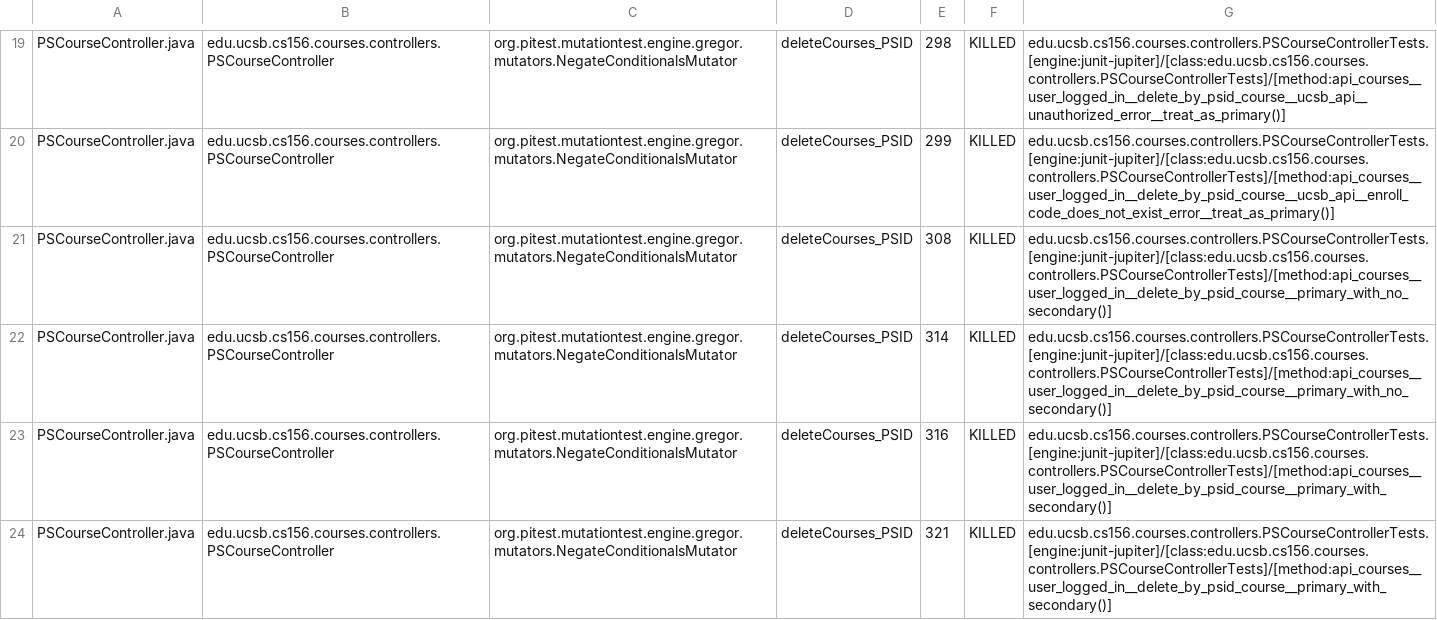
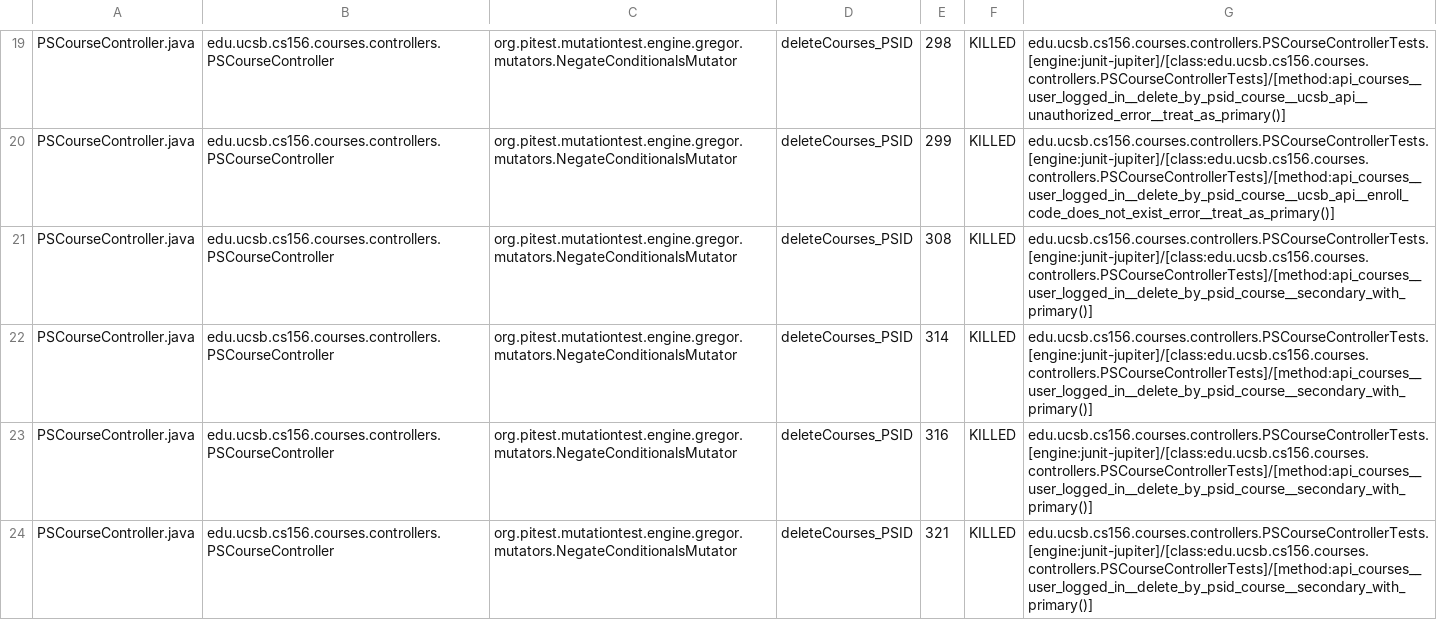
Before and after one commit to ucsb-cs156-f25/proj-courses-f25-03, a CSV file: pitest/mutations.csv, drawn as a sheet; only a part is shown, gaps mark what is left out; the diff covers the shown part only.

Commit message:
Deploying to gh-pages from @ ucsb-cs156-f25/proj-courses-f25-03@4e2162b28ebcc903189228cb9e1d6ca6f1bc6560 🚀

```diff
--- a/pitest/mutations.csv
+++ b/pitest/mutations.csv
@@ -20,5 +20,5 @@ PSCourseController.java,edu.ucsb.cs156.courses.controllers.PSCourseController,or
 PSCourseController.java,edu.ucsb.cs156.courses.controllers.PSCourseController,org.pitest.mutationtest.engine.gregor.mutators.NegateConditionalsMutator,deleteCourses_PSID,299,KILLED,edu.ucsb.cs156.courses.controllers.PSCourseControllerTests.[engine:junit-jupiter]/[class:edu.ucsb.cs156.courses.controllers.PSCourseControllerTests]/[method:api_courses__user_logged_in__delete_by_psid_course__ucsb_api__enroll_code_does_not_exist_error__treat_as_primary()]
-PSCourseController.java,edu.ucsb.cs156.courses.controllers.PSCourseController,org.pitest.mutationtest.engine.gregor.mutators.NegateConditionalsMutator,deleteCourses_PSID,308,KILLED,edu.ucsb.cs156.courses.controllers.PSCourseControllerTests.[engine:junit-jupiter]/[class:edu.ucsb.cs156.courses.controllers.PSCourseControllerTests]/[method:api_courses__user_logged_in__delete_by_psid_course__primary_with_no_secondary()]
-PSCourseController.java,edu.ucsb.cs156.courses.controllers.PSCourseController,org.pitest.mutationtest.engine.gregor.mutators.NegateConditionalsMutator,deleteCourses_PSID,314,KILLED,edu.ucsb.cs156.courses.controllers.PSCourseControllerTests.[engine:junit-jupiter]/[class:edu.ucsb.cs156.courses.controllers.PSCourseControllerTests]/[method:api_courses__user_logged_in__delete_by_psid_course__primary_with_no_secondary()]
-PSCourseController.java,edu.ucsb.cs156.courses.controllers.PSCourseController,org.pitest.mutationtest.engine.gregor.mutators.NegateConditionalsMutator,deleteCourses_PSID,316,KILLED,edu.ucsb.cs156.courses.controllers.PSCourseControllerTests.[engine:junit-jupiter]/[class:edu.ucsb.cs156.courses.controllers.PSCourseControllerTests]/[method:api_courses__user_logged_in__delete_by_psid_course__primary_with_secondary()]
-PSCourseController.java,edu.ucsb.cs156.courses.controllers.PSCourseController,org.pitest.mutationtest.engine.gregor.mutators.NegateConditionalsMutator,deleteCourses_PSID,321,KILLED,edu.ucsb.cs156.courses.controllers.PSCourseControllerTests.[engine:junit-jupiter]/[class:edu.ucsb.cs156.courses.controllers.PSCourseControllerTests]/[method:api_courses__user_logged_in__delete_by_psid_course__primary_with_secondary()]
+PSCourseController.java,edu.ucsb.cs156.courses.controllers.PSCourseController,org.pitest.mutationtest.engine.gregor.mutators.NegateConditionalsMutator,deleteCourses_PSID,308,KILLED,edu.ucsb.cs156.courses.controllers.PSCourseControllerTests.[engine:junit-jupiter]/[class:edu.ucsb.cs156.courses.controllers.PSCourseControllerTests]/[method:api_courses__user_logged_in__delete_by_psid_course__secondary_with_primary()]
+PSCourseController.java,edu.ucsb.cs156.courses.controllers.PSCourseController,org.pitest.mutationtest.engine.gregor.mutators.NegateConditionalsMutator,deleteCourses_PSID,314,KILLED,edu.ucsb.cs156.courses.controllers.PSCourseControllerTests.[engine:junit-jupiter]/[class:edu.ucsb.cs156.courses.controllers.PSCourseControllerTests]/[method:api_courses__user_logged_in__delete_by_psid_course__secondary_with_primary()]
+PSCourseController.java,edu.ucsb.cs156.courses.controllers.PSCourseController,org.pitest.mutationtest.engine.gregor.mutators.NegateConditionalsMutator,deleteCourses_PSID,316,KILLED,edu.ucsb.cs156.courses.controllers.PSCourseControllerTests.[engine:junit-jupiter]/[class:edu.ucsb.cs156.courses.controllers.PSCourseControllerTests]/[method:api_courses__user_logged_in__delete_by_psid_course__secondary_with_primary()]
+PSCourseController.java,edu.ucsb.cs156.courses.controllers.PSCourseController,org.pitest.mutationtest.engine.gregor.mutators.NegateConditionalsMutator,deleteCourses_PSID,321,KILLED,edu.ucsb.cs156.courses.controllers.PSCourseControllerTests.[engine:junit-jupiter]/[class:edu.ucsb.cs156.courses.controllers.PSCourseControllerTests]/[method:api_courses__user_logged_in__delete_by_psid_course__secondary_with_primary()]
```
Also changed, not shown: 41 edited cells elsewhere in this file, 52 other files.
